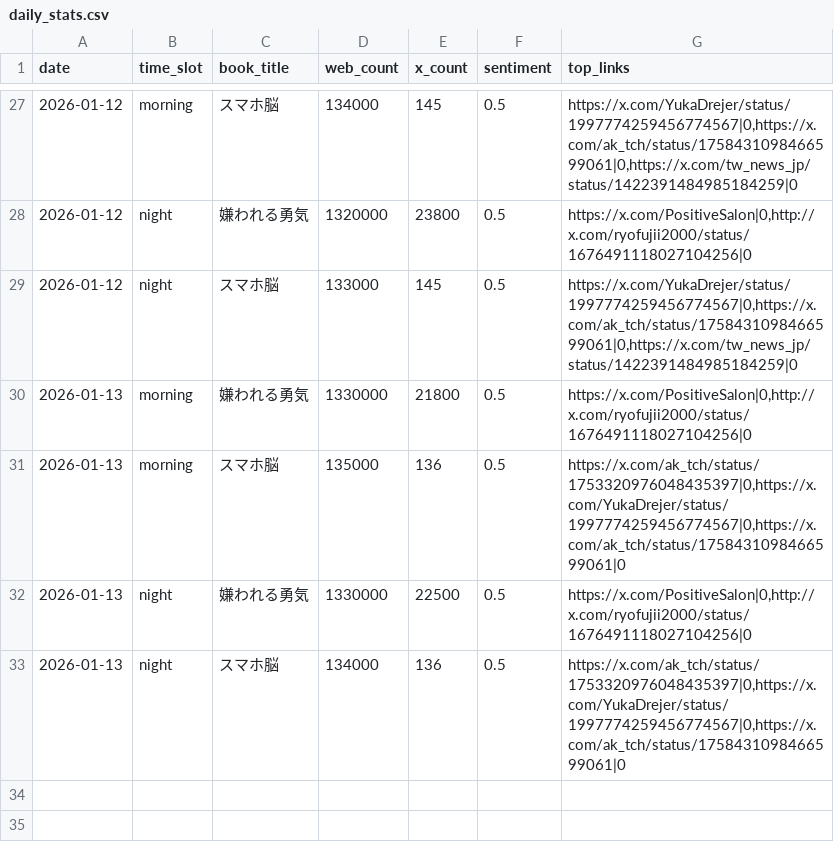
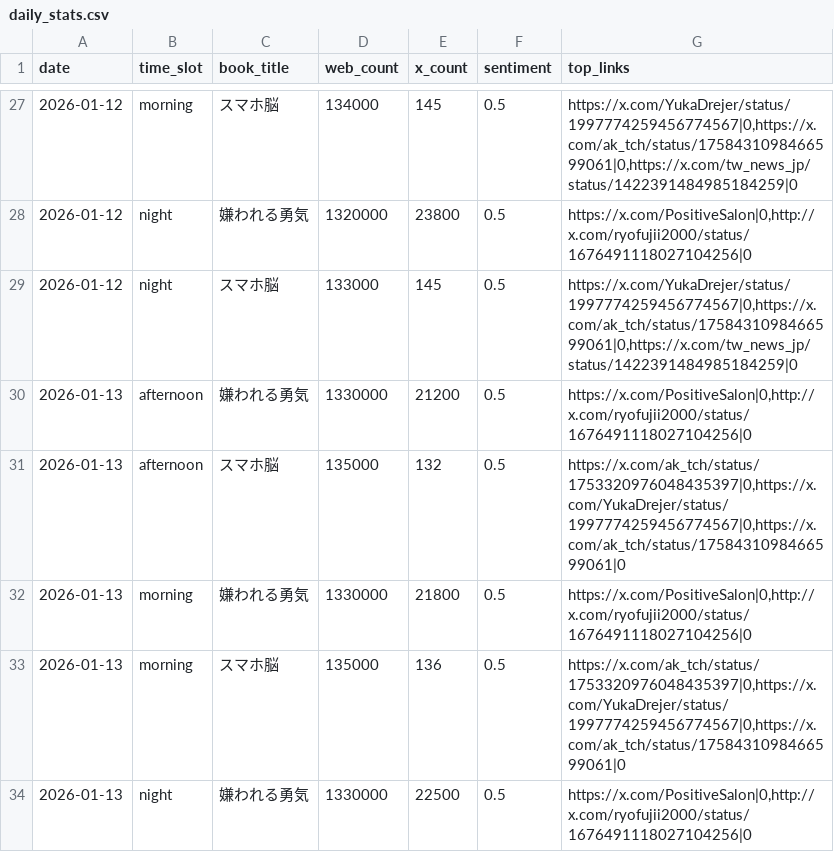
Before and after one commit to 24tomofiro/book-trend-monitor, a CSV file: data/processed/daily_stats.csv, drawn as a sheet; only a part is shown, gaps mark what is left out; the shorter side is filled out with more unchanged rows.

```diff
--- a/data/processed/daily_stats.csv
+++ b/data/processed/daily_stats.csv
@@ -29,2 +29,4 @@
 2026-01-12,night,スマホ脳,133000,145,0.5,"https://x.com/YukaDrejer/status/1997774259456774567|0,https://x.com/ak_tch/status/1758431098466599061|0,https://x.com/tw_news_jp/status/1422391484985184259|0"
+2026-01-13,afternoon,嫌われる勇気,1330000,21200,0.5,"https://x.com/PositiveSalon|0,http://x.com/ryofujii2000/status/1676491118027104256|0"
+2026-01-13,afternoon,スマホ脳,135000,132,0.5,"https://x.com/ak_tch/status/1753320976048435397|0,https://x.com/YukaDrejer/status/1997774259456774567|0,https://x.com/ak_tch/status/1758431098466599061|0"
 2026-01-13,morning,嫌われる勇気,1330000,21800,0.5,"https://x.com/PositiveSalon|0,http://x.com/ryofujii2000/status/1676491118027104256|0"
```
Also changed, not shown: 3 other files.
